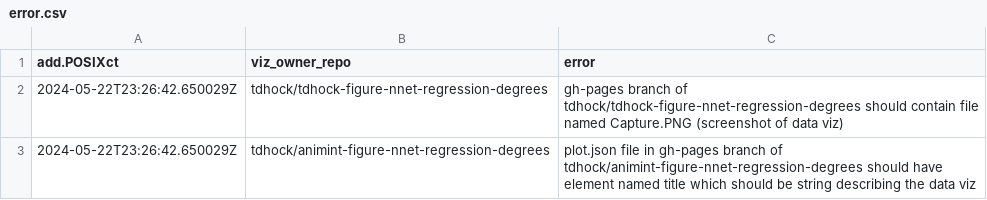
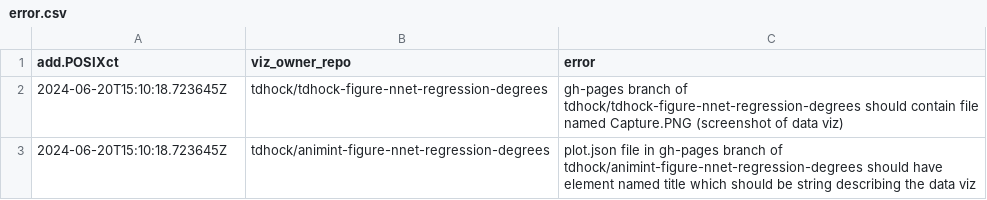
Before and after one commit to tdhock/gallery, a CSV file: error.csv, drawn as a sheet.

```diff
--- a/error.csv
+++ b/error.csv
@@ -1,3 +1,3 @@
 add.POSIXct,viz_owner_repo,error
-2024-05-22T23:26:42.650029Z,tdhock/tdhock-figure-nnet-regression-degrees,gh-pages branch of tdhock/tdhock-figure-nnet-regression-degrees should contain file named Capture.PNG (screenshot of data viz)
-2024-05-22T23:26:42.650029Z,tdhock/animint-figure-nnet-regression-degrees,plot.json file in gh-pages branch of tdhock/animint-figure-nnet-regression-degrees should have element named title which should be string describing the data viz
+2024-06-20T15:10:18.723645Z,tdhock/tdhock-figure-nnet-regression-degrees,gh-pages branch of tdhock/tdhock-figure-nnet-regression-degrees should contain file named Capture.PNG (screenshot of data viz)
+2024-06-20T15:10:18.723645Z,tdhock/animint-figure-nnet-regression-degrees,plot.json file in gh-pages branch of tdhock/animint-figure-nnet-regression-degrees should have element named title which should be string describing the data viz
```
Also changed, not shown: 1 other file.
